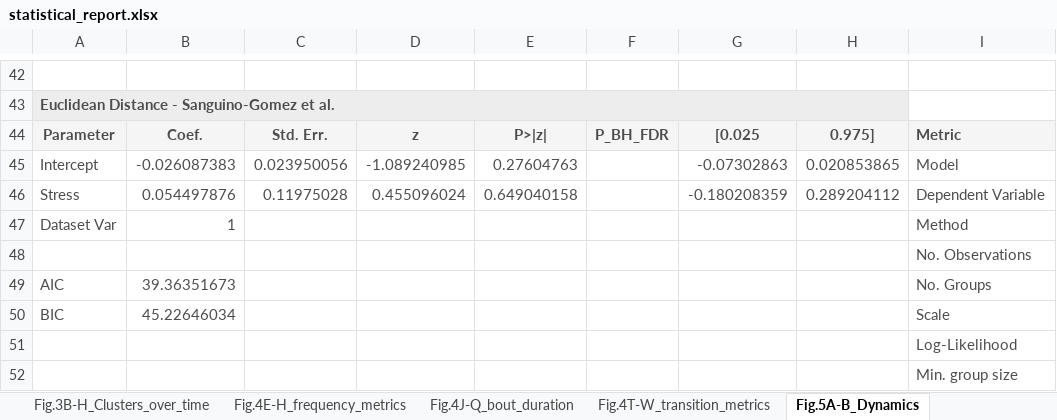
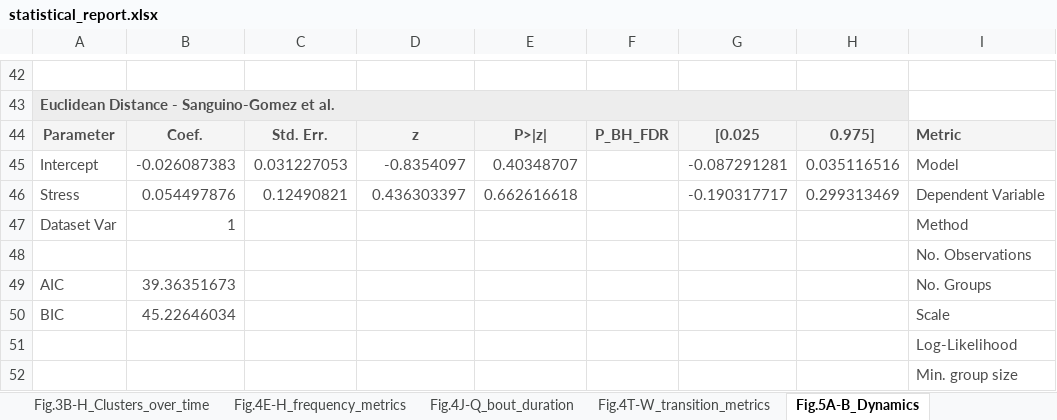
Before and after one commit to antonio-lozano/coping-dynamics-sequencing, an Excel workbook: report/statistical_report.xlsx, sheet Fig.5A-B_Dynamics, drawn as a sheet; only a part is shown, gaps mark what is left out; values as stored, in another font and other column widths than the file's, no borders; the diff covers the shown part only; the diff names each change by its address in the sheet, - before the commit and + after, or states it on an @@ line.

```diff
--- a/report/statistical_report.xlsx (sheet Fig.5A-B_Dynamics)
+++ b/report/statistical_report.xlsx (sheet Fig.5A-B_Dynamics)
-C45: 0.023950056
+C45: 0.031227053
-D45: -1.089240985
+D45: -0.8354097
-E45: 0.27604763
+E45: 0.40348707
-G45: -0.07302863
+G45: -0.087291281
-H45: 0.020853865
+H45: 0.035116516
-C46: 0.11975028
+C46: 0.12490821
-D46: 0.455096024
+D46: 0.436303397
-E46: 0.649040158
+E46: 0.662616618
-G46: -0.180208359
+G46: -0.190317717
-H46: 0.289204112
+H46: 0.299313469
```
Also changed, not shown: 25 edited cells elsewhere in this sheet, sheet Suppl.Fig.3A-K, sheet Fig.3B-H_Clusters_over_time, 33 other files.
